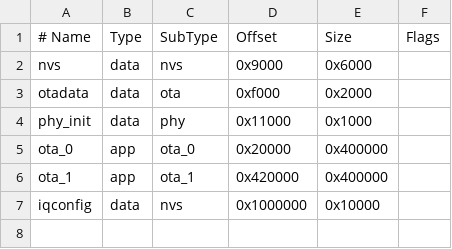
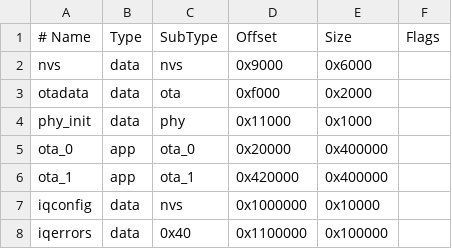
Before and after one commit to JimBoHa/Westinghouse-IQ-Data-Plus-II-ESP32-P4-Pico2-BACnet-IP, a CSV file: firmware/esp32-p4/partitions.csv, drawn as a sheet.

```diff
--- a/firmware/esp32-p4/partitions.csv
+++ b/firmware/esp32-p4/partitions.csv
@@ -7 +7,2 @@ ota_1,app,ota_1,0x420000,0x400000,
 iqconfig,data,nvs,0x1000000,0x10000,
+iqerrors,data,0x40,0x1100000,0x100000,
```
Also changed, not shown: 20 other files.
